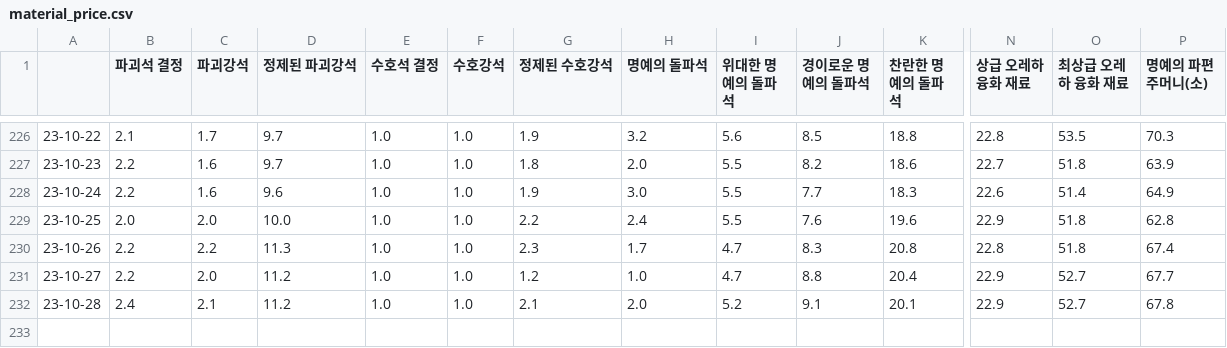
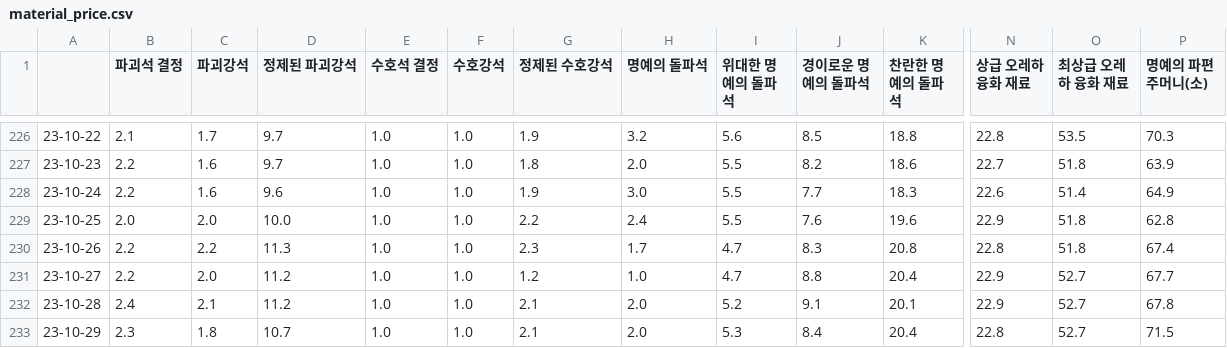
Before and after one commit to Remiing/lostarkday, a CSV file: _data/material_price.csv, drawn as a sheet; only a part is shown, gaps mark what is left out; rows hold the shown columns only; the diff names each change by its address in the sheet, - before the commit and + after, or states it on an @@ line.

```diff
--- a/_data/material_price.csv
+++ b/_data/material_price.csv
+row 233: 23-10-29 | 2.3 | 1.8 | 10.7 | 1.0 | 1.0 | 2.1 | 2.0 | 5.3 | 8.4 | 20.4 | 22.8 | 52.7 | 71.5
```
Also changed, not shown: 2 other files.
